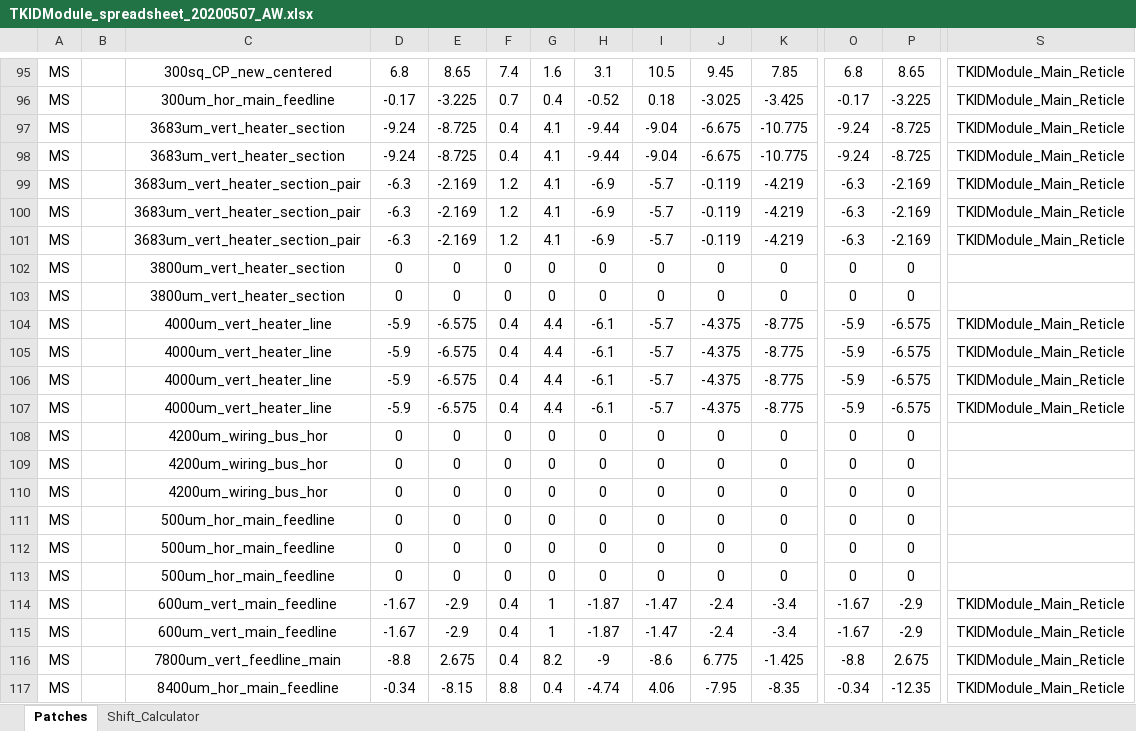
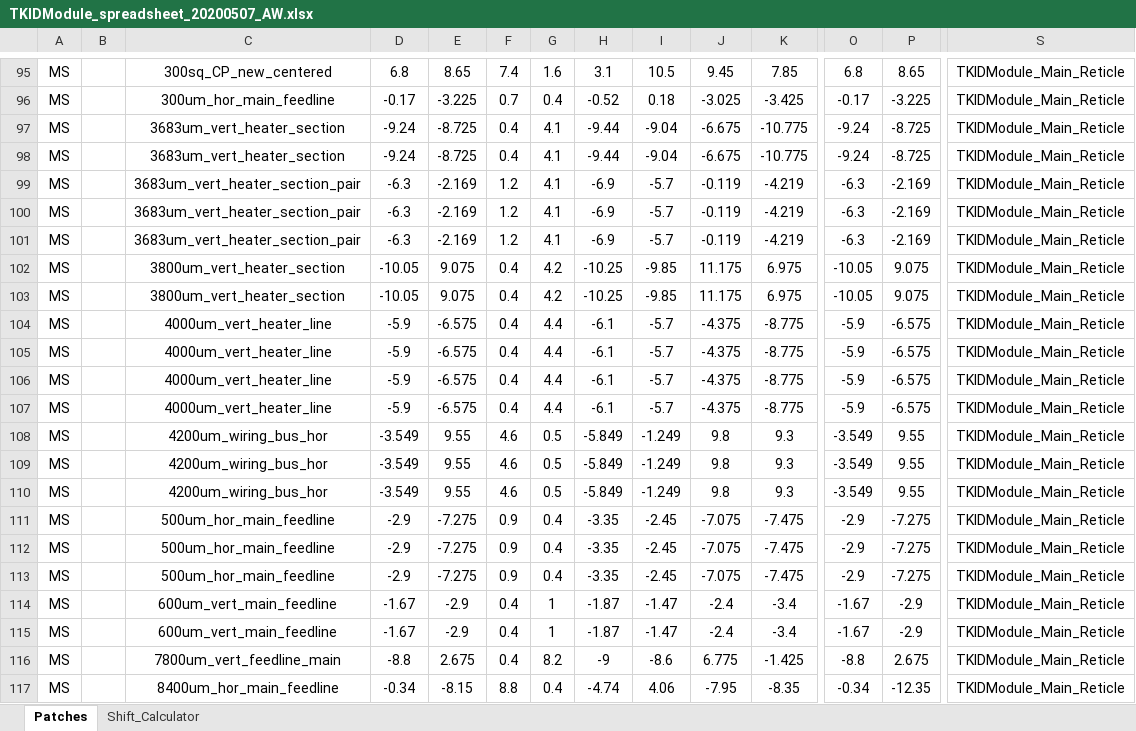
Before and after one commit to WanduiAlbert/ResoBolo, an Excel workbook: masks/code/TKIDModule_spreadsheet_20200507_AW.xlsx, sheet Patches, drawn as a sheet; only a part is shown, gaps mark what is left out; values as stored, in another font and other column widths than the file's, no borders; the diff covers the shown part only; the diff names each change by its address in the sheet, - before the commit and + after, or states it on an @@ line.

Commit message:
new spreadsheet

```diff
--- a/masks/code/TKIDModule_spreadsheet_20200507_AW.xlsx (sheet Patches)
+++ b/masks/code/TKIDModule_spreadsheet_20200507_AW.xlsx (sheet Patches)
-D102:D103: 0
+D102:D103: -10.05
-E102:E103: 0
+E102:E103: 9.075
-F102:F103: 0
+F102:F103: 0.4
-G102:G103: 0
+G102:G103: 4.2
-H102:H103: 0
+H102:H103: -10.25
-I102:I103: 0
+I102:I103: -9.85
-J102:J103: 0
+J102:J103: 11.175
-K102:K103: 0
+K102:K103: 6.975
-O102:O103: 0
+O102:O103: -10.05
-P102:P103: 0
+P102:P103: 9.075
-S102:S103: (empty)
+S102:S103: TKIDModule_Main_Reticle
-D108:D110: 0
+D108:D110: -3.549
-E108:E110: 0
+E108:E110: 9.55
-F108:F110: 0
+F108:F110: 4.6
-G108:G110: 0
+G108:G110: 0.5
-H108:H110: 0
+H108:H110: -5.849
-I108:I110: 0
+I108:I110: -1.249
-J108:J110: 0
+J108:J110: 9.8
-K108:K110: 0
+K108:K110: 9.3
-O108:O110: 0
+O108:O110: -3.549
-P108:P110: 0
+P108:P110: 9.55
-S108:S113: (empty)
+S108:S113: TKIDModule_Main_Reticle
-D111:D113: 0
+D111:D113: -2.9
-E111:E113: 0
+E111:E113: -7.275
-F111:F113: 0
+F111:F113: 0.9
-G111:G113: 0
+G111:G113: 0.4
-H111:H113: 0
+H111:H113: -3.35
-I111:I113: 0
+I111:I113: -2.45
-J111:J113: 0
+J111:J113: -7.075
-K111:K113: 0
+K111:K113: -7.475
-O111:O113: 0
+O111:O113: -2.9
-P111:P113: 0
+P111:P113: -7.275
```
Also changed, not shown: 83 edited cells elsewhere in this sheet.
